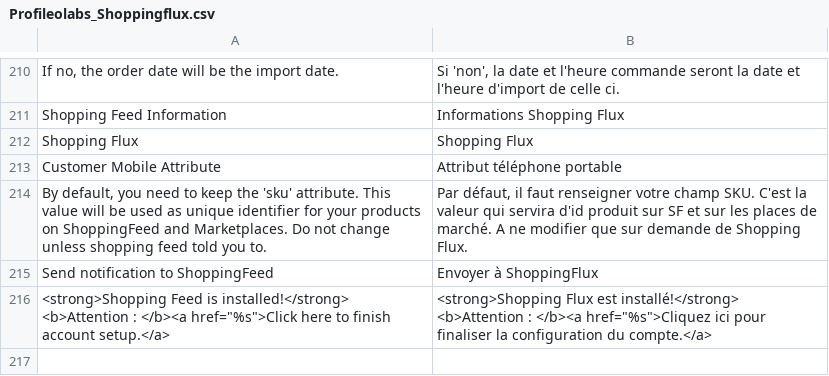
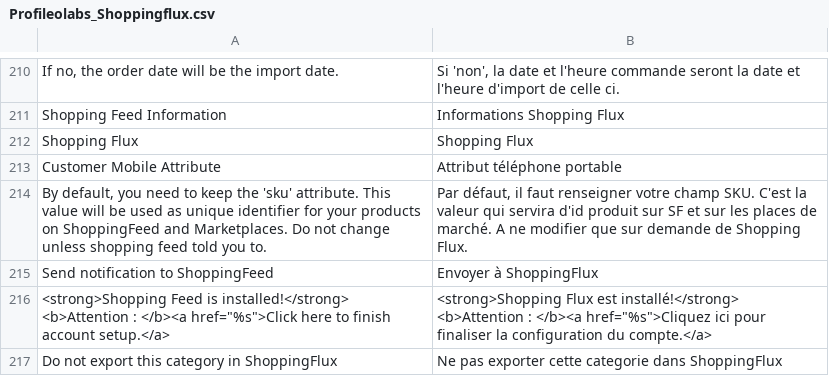
Before and after one commit to OpenMageModuleFostering/profileolabs_shoppingflux, a CSV file: app/locale/fr_FR/Profileolabs_Shoppingflux.csv, drawn as a sheet; only a part is shown, gaps mark what is left out; the diff names each change by its address in the sheet, - before the commit and + after, or states it on an @@ line.

```diff
--- a/app/locale/fr_FR/Profileolabs_Shoppingflux.csv
+++ b/app/locale/fr_FR/Profileolabs_Shoppingflux.csv
+row 217: Do not export this category in ShoppingFlux | Ne pas exporter cette categorie dans ShoppingFlux
```
Also changed, not shown: app/locale/en_US/Profileolabs_Shoppingflux.csv, 13 other files.
